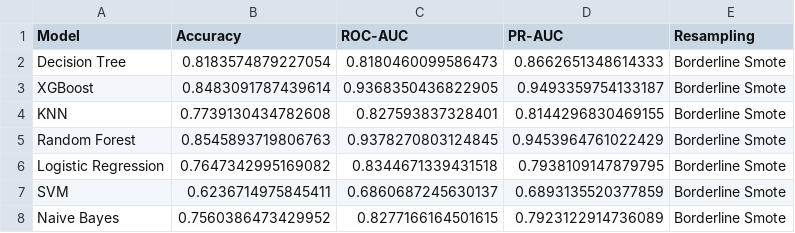
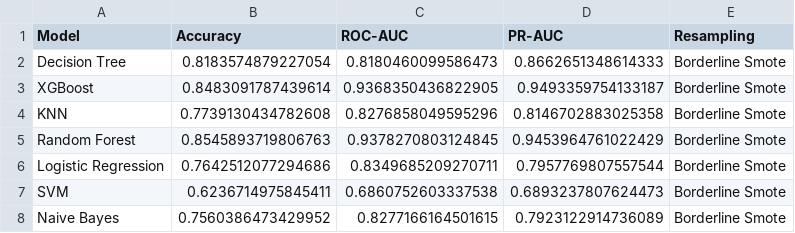
Before and after one commit to busraacr/churn_prediction, a CSV file: data/results/results_bs.csv, drawn as a sheet.

```diff
--- a/data/results/results_bs.csv
+++ b/data/results/results_bs.csv
@@ -3,6 +3,6 @@ Decision Tree,0.8183574879227054,0.8180460099586473,0.8662651348614333,Borderlin
 XGBoost,0.8483091787439614,0.9368350436822905,0.9493359754133187,Borderline Smote
-KNN,0.7739130434782608,0.827593837328401,0.8144296830469155,Borderline Smote
+KNN,0.7739130434782608,0.8276858049595296,0.8146702883025358,Borderline Smote
 Random Forest,0.8545893719806763,0.9378270803124845,0.9453964761022429,Borderline Smote
-Logistic Regression,0.7647342995169082,0.8344671339431518,0.7938109147879795,Borderline Smote
-SVM,0.6236714975845411,0.6860687245630137,0.6893135520377859,Borderline Smote
+Logistic Regression,0.7642512077294686,0.8349685209270711,0.7957769807557544,Borderline Smote
+SVM,0.6236714975845411,0.6860752603337538,0.6893237807624473,Borderline Smote
 Naive Bayes,0.7560386473429952,0.8277166164501615,0.7923122914736089,Borderline Smote
```
Also changed, not shown: data/results/results_adasyn.csv, data/results/results_ros.csv, 6 other files.
